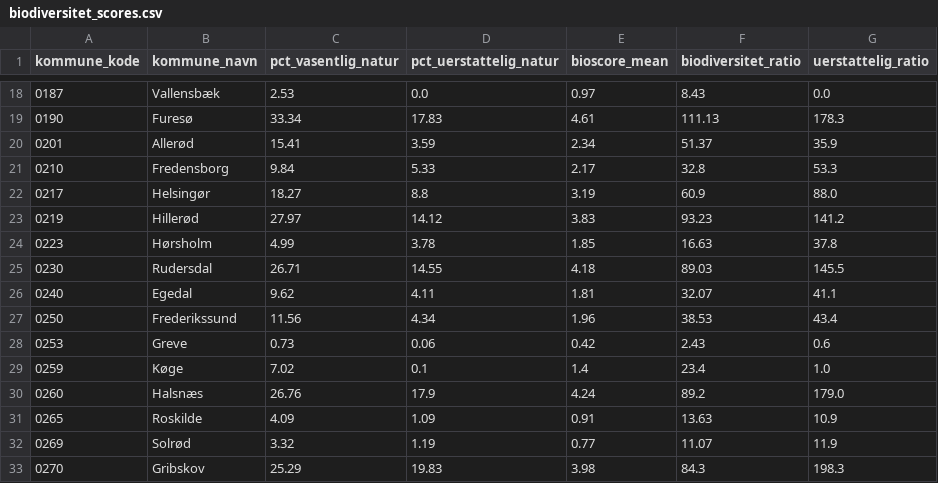
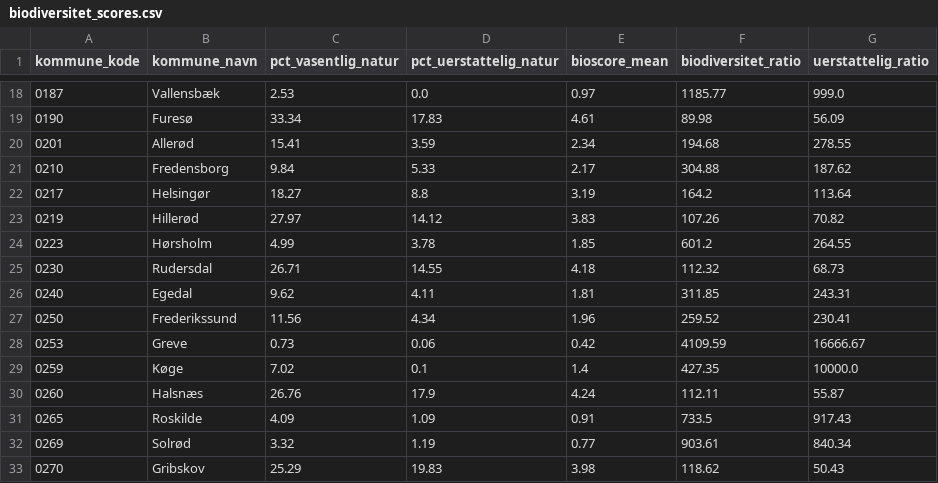
Before and after one commit to augustseptimius-beep/doughnut, a CSV file: data/biodiversitet_scores.csv, drawn as a sheet; only a part is shown, gaps mark what is left out; the diff covers the shown part only.

```diff
--- a/data/biodiversitet_scores.csv
+++ b/data/biodiversitet_scores.csv
@@ -18,16 +18,16 @@ kommune_kode,kommune_navn,pct_vasentlig_natur,pct_uerstattelig_natur,bioscore_me
-0187,Vallensbæk,2.53,0.0,0.97,8.43,0.0
-0190,Furesø,33.34,17.83,4.61,111.13,178.3
-0201,Allerød,15.41,3.59,2.34,51.37,35.9
-0210,Fredensborg,9.84,5.33,2.17,32.8,53.3
-0217,Helsingør,18.27,8.8,3.19,60.9,88.0
-0219,Hillerød,27.97,14.12,3.83,93.23,141.2
-0223,Hørsholm,4.99,3.78,1.85,16.63,37.8
-0230,Rudersdal,26.71,14.55,4.18,89.03,145.5
-0240,Egedal,9.62,4.11,1.81,32.07,41.1
-0250,Frederikssund,11.56,4.34,1.96,38.53,43.4
-0253,Greve,0.73,0.06,0.42,2.43,0.6
-0259,Køge,7.02,0.1,1.4,23.4,1.0
-0260,Halsnæs,26.76,17.9,4.24,89.2,179.0
-0265,Roskilde,4.09,1.09,0.91,13.63,10.9
-0269,Solrød,3.32,1.19,0.77,11.07,11.9
-0270,Gribskov,25.29,19.83,3.98,84.3,198.3
+0187,Vallensbæk,2.53,0.0,0.97,1185.77,999.0
+0190,Furesø,33.34,17.83,4.61,89.98,56.09
+0201,Allerød,15.41,3.59,2.34,194.68,278.55
+0210,Fredensborg,9.84,5.33,2.17,304.88,187.62
+0217,Helsingør,18.27,8.8,3.19,164.2,113.64
+0219,Hillerød,27.97,14.12,3.83,107.26,70.82
+0223,Hørsholm,4.99,3.78,1.85,601.2,264.55
+0230,Rudersdal,26.71,14.55,4.18,112.32,68.73
+0240,Egedal,9.62,4.11,1.81,311.85,243.31
+0250,Frederikssund,11.56,4.34,1.96,259.52,230.41
+0253,Greve,0.73,0.06,0.42,4109.59,16666.67
+0259,Køge,7.02,0.1,1.4,427.35,10000.0
+0260,Halsnæs,26.76,17.9,4.24,112.11,55.87
+0265,Roskilde,4.09,1.09,0.91,733.5,917.43
+0269,Solrød,3.32,1.19,0.77,903.61,840.34
+0270,Gribskov,25.29,19.83,3.98,118.62,50.43
```
Also changed, not shown: 166 edited cells elsewhere in this file, 3 other files.
